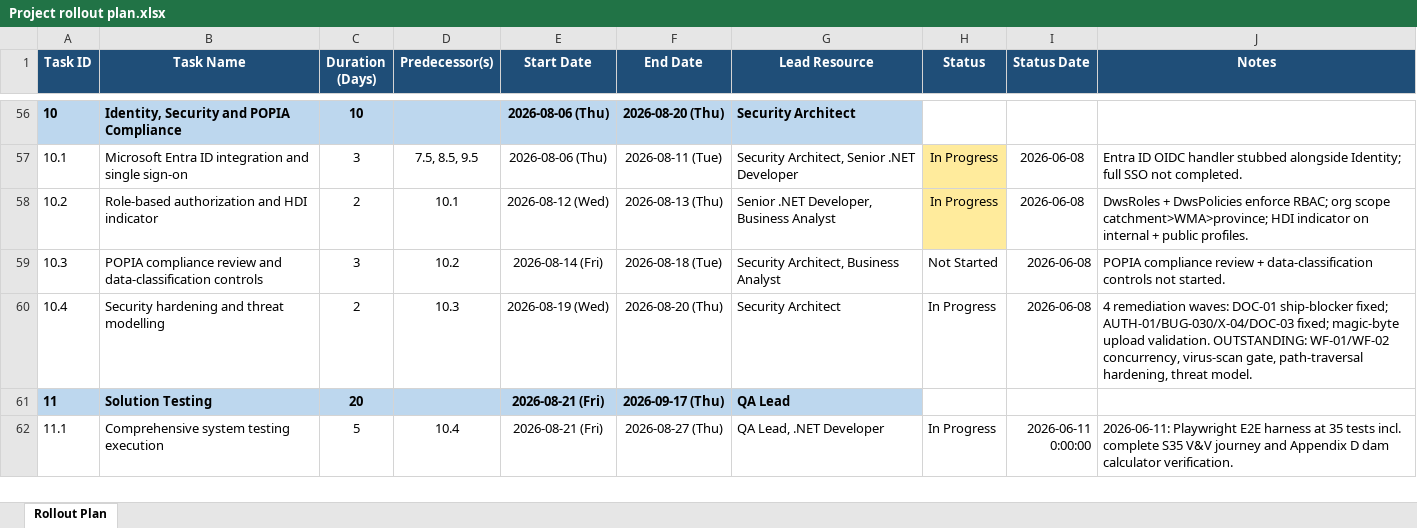
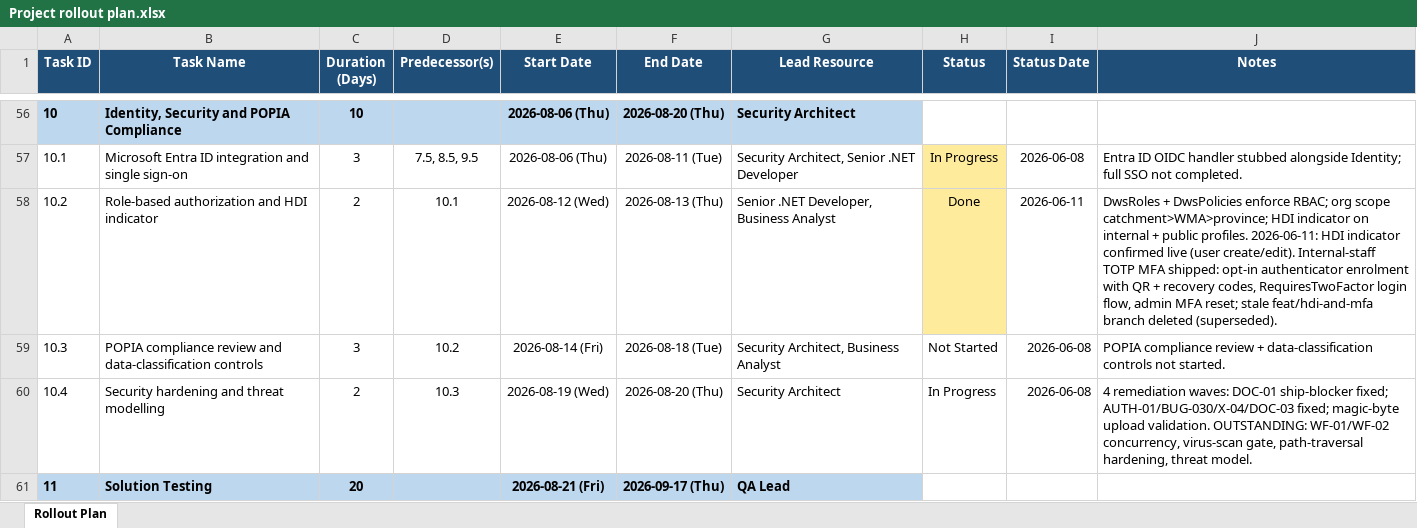
Before and after one commit to TiroMatlapeng/dwa-validation-verification, an Excel workbook: Project rollout plan.xlsx, sheet Rollout Plan, drawn as a sheet; only a part is shown, gaps mark what is left out; the shorter side is filled out with more unchanged rows; values as stored, in another font and other column widths than the file's, no borders; the diff names each change by its address in the sheet, - before the commit and + after, or states it on an @@ line.

```diff
--- a/Project rollout plan.xlsx (sheet Rollout Plan)
+++ b/Project rollout plan.xlsx (sheet Rollout Plan)
-H58 (Status): In Progress
+H58 (Status): Done
-I58 (Status Date): 2026-06-08
+I58 (Status Date): 2026-06-11
-J58 (Notes): …public profiles.
+J58 (Notes): …public profiles. 2026-06-11: HDI indicator confirmed live (user create/edit). Internal-staff TOTP MFA shipped: opt-in authenticator enrolment with QR + recovery codes, RequiresTwoFactor login flow, admin MFA reset; stale feat/hdi-and-mfa branch deleted (superseded).
```
Also changed, not shown: 12 other files.
